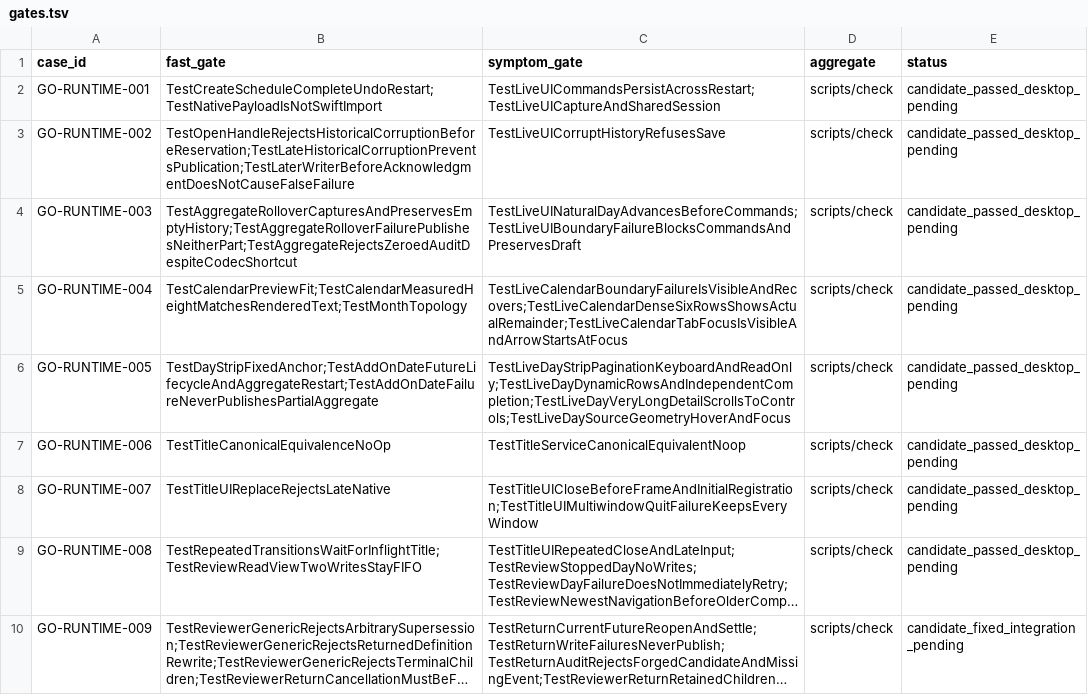
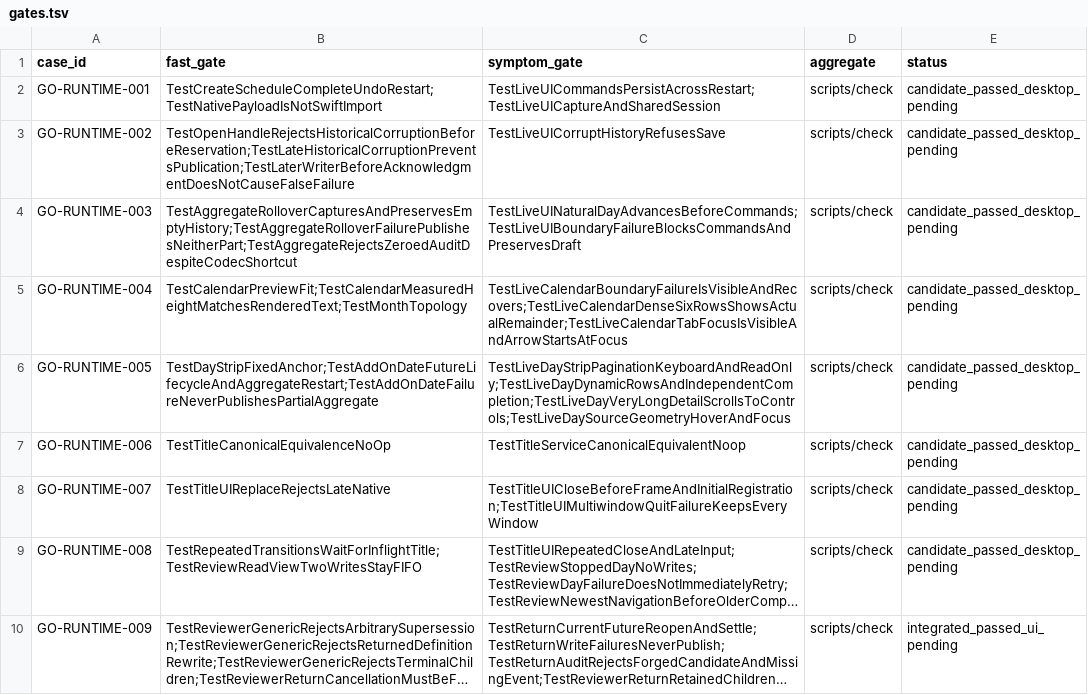
Before and after one commit to ferrumlux/noonmark-go, a TSV file: ports/mygo/docs/engineering/failure-cases/gates.tsv, drawn as a sheet; long unchanged cells end in …; the diff names each change by its address in the sheet, - before the commit and + after, or states it on an @@ line.

Commit message:
docs: record hosted CI and task return acceptance
GO-CI-001: verify actual run 42083897005 and downloaded bounded evidence for f2f81df. GO-RUNTIME-009: record integrated return feature c984b7a and complete local gates. Clarify v2 reader compatibility and pending UI, undo, platform and release acceptance.

```diff
--- a/ports/mygo/docs/engineering/failure-cases/gates.tsv
+++ b/ports/mygo/docs/engineering/failure-cases/gates.tsv
-E10 (status): candidate_fixed_integration_pending
+E10 (status): integrated_passed_ui_pending
```
Also changed, not shown: 6 other files.
